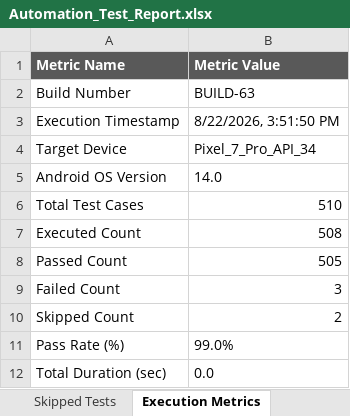
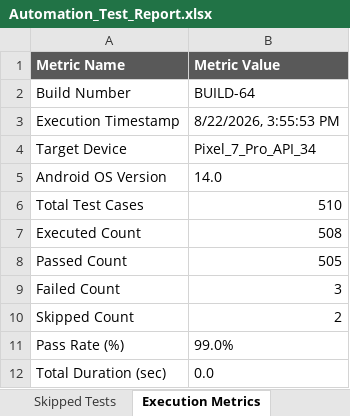
Before and after one commit to naveengoud-max/Arogya-AI, an Excel workbook: reports/latest/Excel/Automation_Test_Report.xlsx, sheet Execution Metrics, drawn as a sheet; values as stored, in another font and other column widths than the file's, no borders; the diff names each change by its address in the sheet, - before the commit and + after, or states it on an @@ line.

```diff
--- a/reports/latest/Excel/Automation_Test_Report.xlsx (sheet Execution Metrics)
+++ b/reports/latest/Excel/Automation_Test_Report.xlsx (sheet Execution Metrics)
-B2 (Metric Value): BUILD-63
+B2 (Metric Value): BUILD-64
-B3 (Metric Value): 8/22/2026, 3:51:50 PM
+B3 (Metric Value): 8/22/2026, 3:55:53 PM
```
Also changed, not shown: sheet Executed Test Cases, sheet Passed Tests, sheet Skipped Tests, reports/latest/Excel/Execution_Summary.xlsx, reports/latest/Excel/Failed_Test_Cases.xlsx, 6 other files.
